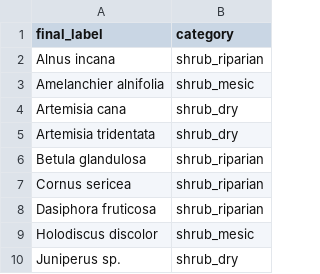
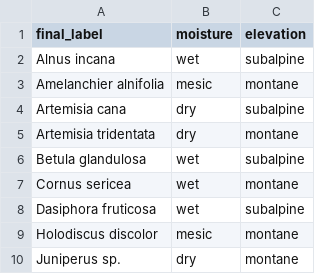
Before and after one commit to rmbl-chess/CHESS_meadow_clustering, a CSV file: data/small_reference/class_categories.csv, drawn as a sheet; only a part is shown; removed rows and columns are numbered as before the commit, all else as after; the diff names each change by its address in the sheet, - before the commit and + after, or states it on an @@ line.

Commit message:
Color rasters by (moisture, elevation) muted earth-tone grid
Previous palette tried to give every ecological category its own hue,
which over-saturated the map and didn't reflect the gradient that
matters most ecologically.  New scheme is a 3 x 3 grid:

  hue       = moisture     dry brown -> mesic olive -> wet slate
  lightness = elevation    montane dark -> subalpine mid -> alpine light
  chroma    = constant     muted, all in the same saturation budget

Plus a single off-grid muted mustard for the disturbed class.

class_categories.csv now carries (moisture, elevation) instead of the
prior 10-bucket category column. Within-cell distinction comes from
the short_label rather than hue (e.g., the 13 wet/subalpine classes
all read as the same slate blue on the map; their per-class identity
is in the legend label).

Re-emits all three _labeled.tif COGs + .qml sidecars.

```diff
--- a/data/small_reference/class_categories.csv
+++ b/data/small_reference/class_categories.csv
-column B (category), rows 2-10: shrub_riparian | shrub_mesic | shrub_dry | shrub_dry | shrub_riparian | shrub_riparian | shrub_riparian | shrub_mesic | shrub_dry
+column B (moisture), rows 2-10: wet | mesic | dry | dry | wet | wet | wet | mesic | dry
+column C (elevation), rows 2-10: subalpine | montane | subalpine | montane | subalpine | montane | subalpine | montane | montane
```
Also changed, not shown: data/derived/aop_classified/class_lookup_labeled.csv, 4 other files.
